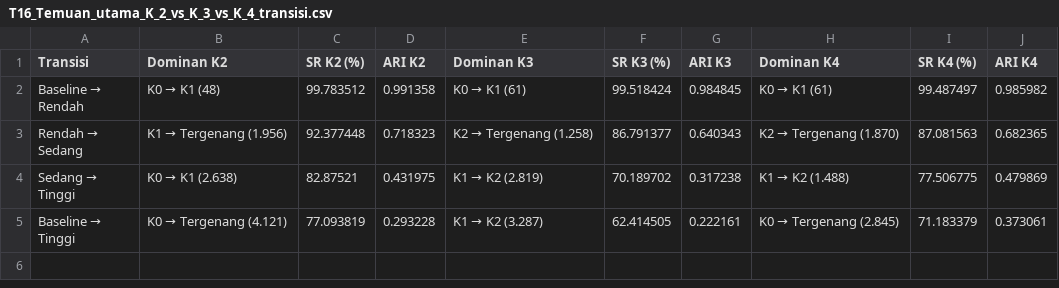
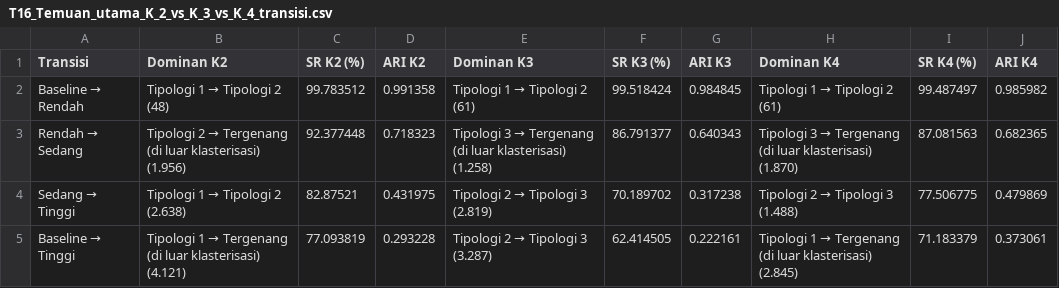
Before and after one commit to lrnt813/Web-Storytelling2, a CSV file: output_bab4/T16_Temuan_utama_K_2_vs_K_3_vs_K_4_transisi.csv, drawn as a sheet.

```diff
--- a/output_bab4/T16_Temuan_utama_K_2_vs_K_3_vs_K_4_transisi.csv
+++ b/output_bab4/T16_Temuan_utama_K_2_vs_K_3_vs_K_4_transisi.csv
@@ -1,5 +1,5 @@
 Transisi,Dominan K2,SR K2 (%),ARI K2,Dominan K3,SR K3 (%),ARI K3,Dominan K4,SR K4 (%),ARI K4
-Baseline → Rendah,K0 → K1 (48),99.783512,0.991358,K0 → K1 (61),99.518424,0.984845,K0 → K1 (61),99.487497,0.985982
-Rendah → Sedang,K1 → Tergenang (1.956),92.377448,0.718323,K2 → Tergenang (1.258),86.791377,0.640343,K2 → Tergenang (1.870),87.081563,0.682365
-Sedang → Tinggi,K0 → K1 (2.638),82.87521,0.431975,K1 → K2 (2.819),70.189702,0.317238,K1 → K2 (1.488),77.506775,0.479869
-Baseline → Tinggi,K0 → Tergenang (4.121),77.093819,0.293228,K1 → K2 (3.287),62.414505,0.222161,K0 → Tergenang (2.845),71.183379,0.373061
+Baseline → Rendah,Tipologi 1 → Tipologi 2 (48),99.783512,0.991358,Tipologi 1 → Tipologi 2 (61),99.518424,0.984845,Tipologi 1 → Tipologi 2 (61),99.487497,0.985982
+Rendah → Sedang,Tipologi 2 → Tergenang (di luar klasterisasi) (1.956),92.377448,0.718323,Tipologi 3 → Tergenang (di luar klasterisasi) (1.258),86.791377,0.640343,Tipologi 3 → Tergenang (di luar klasterisasi) (1.870),87.081563,0.682365
+Sedang → Tinggi,Tipologi 1 → Tipologi 2 (2.638),82.87521,0.431975,Tipologi 2 → Tipologi 3 (2.819),70.189702,0.317238,Tipologi 2 → Tipologi 3 (1.488),77.506775,0.479869
+Baseline → Tinggi,Tipologi 1 → Tergenang (di luar klasterisasi) (4.121),77.093819,0.293228,Tipologi 2 → Tipologi 3 (3.287),62.414505,0.222161,Tipologi 1 → Tergenang (di luar klasterisasi) (2.845),71.183379,0.373061
```
Also changed, not shown: output_bab4/S07b_Waktu_tempuh_per_kategori_TES_per_klaster_K2_menit.csv, output_bab4/S07b_Waktu_tempuh_per_kategori_TES_per_klaster_K3_menit.csv, 50 other files.
